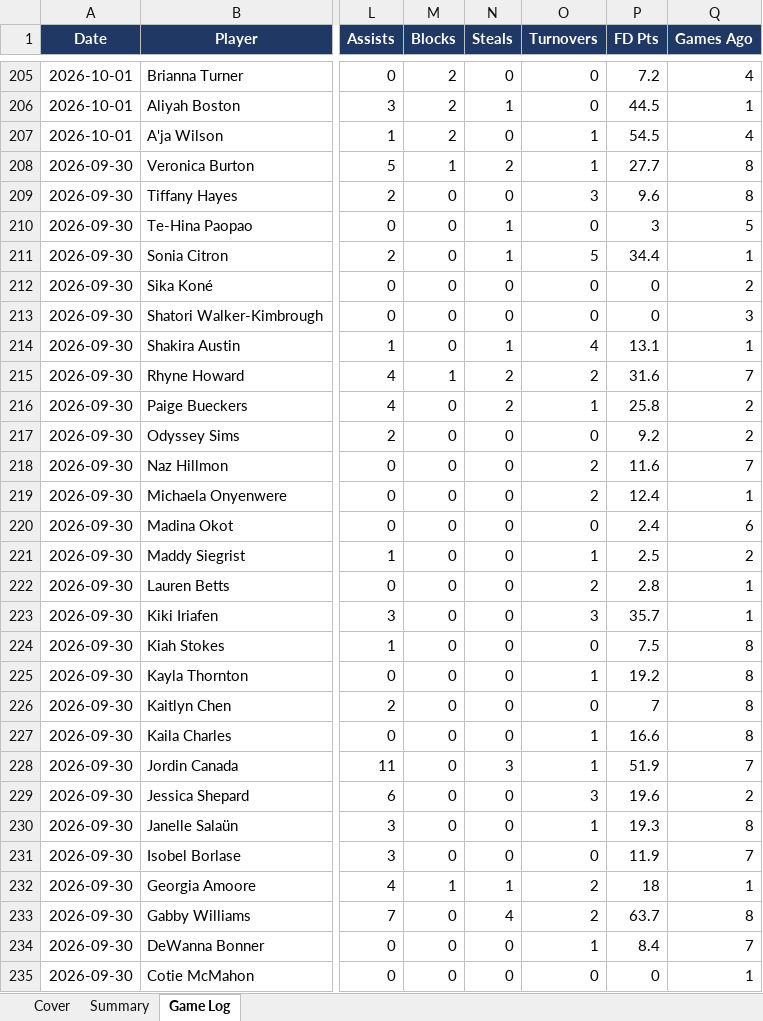
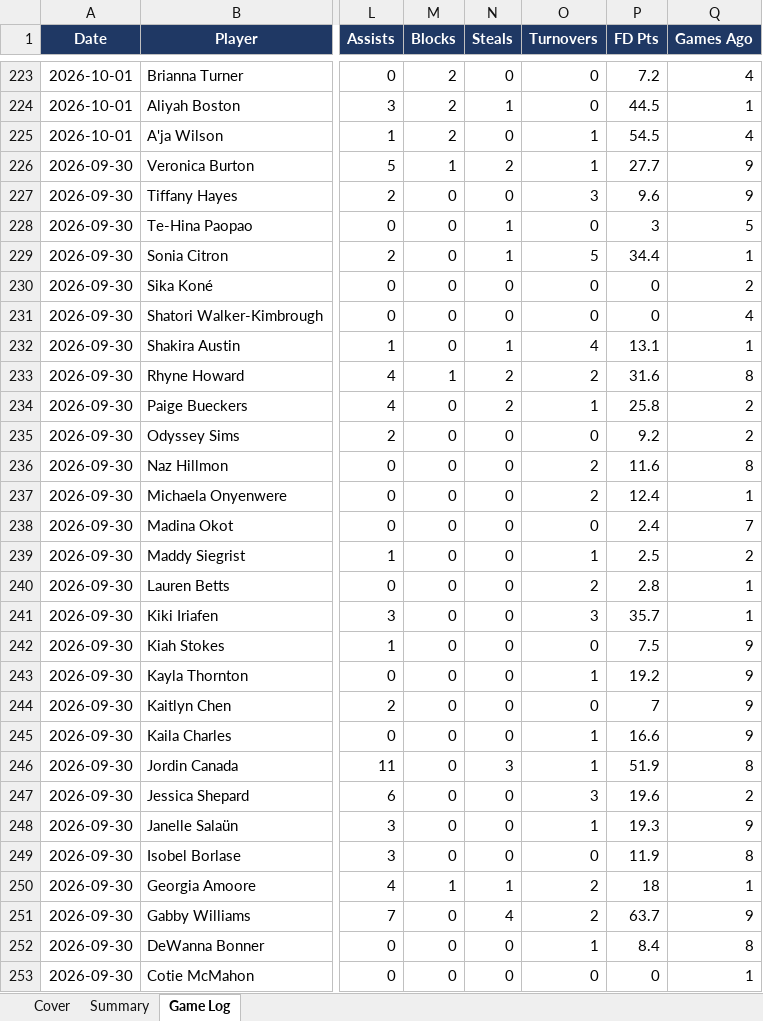
Before and after one commit to xtheredshirtx/fanduel-player-data, an Excel workbook: WNBA/WNBA_player_data_as_of_2026-10-24.xlsx, sheet Game Log, drawn as a sheet; only a part is shown, gaps mark what is left out; values as stored, in another font and other column widths than the file's, no borders; addresses are those after the commit; the diff covers the shown part only; the diff names each change by its address in the sheet, - before the commit and + after, or states it on an @@ line.

```diff
--- a/WNBA/WNBA_player_data_as_of_2026-10-24.xlsx (sheet Game Log)
+++ b/WNBA/WNBA_player_data_as_of_2026-10-24.xlsx (sheet Game Log)
-Q226:Q227 (Games Ago): 8
+Q226:Q227 (Games Ago): 9
-Q231 (Games Ago): 3
+Q231 (Games Ago): 4
-Q233 (Games Ago): 7
+Q233 (Games Ago): 8
-Q236 (Games Ago): 7
+Q236 (Games Ago): 8
-Q238 (Games Ago): 6
+Q238 (Games Ago): 7
-Q242:Q245 (Games Ago): 8
+Q242:Q245 (Games Ago): 9
-Q246 (Games Ago): 7
+Q246 (Games Ago): 8
-Q248 (Games Ago): 8
+Q248 (Games Ago): 9
-Q249 (Games Ago): 7
+Q249 (Games Ago): 8
-Q251 (Games Ago): 8
+Q251 (Games Ago): 9
-Q252 (Games Ago): 7
+Q252 (Games Ago): 8
```
Also changed, not shown: 18 added rows and 1514 edited cells elsewhere in this sheet, sheet Summary, sheet Cover, NASCAR/NASCAR_player_data_as_of_2026-10-24.xlsx, NFL/NFL_player_data_as_of_2026-10-24.xlsx, 10 other files.
